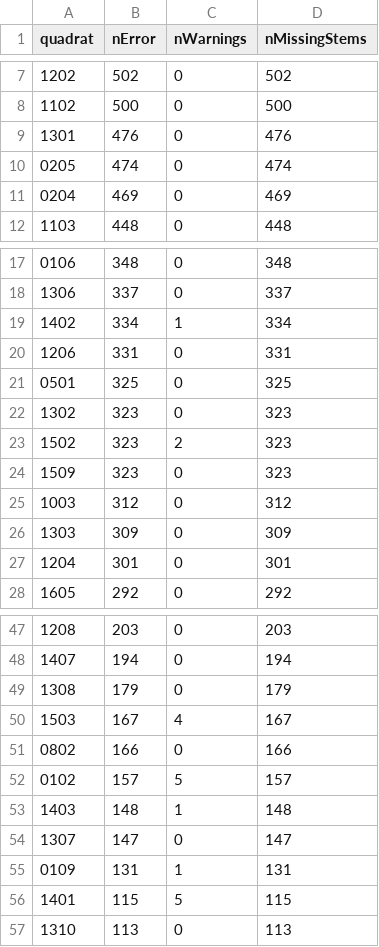
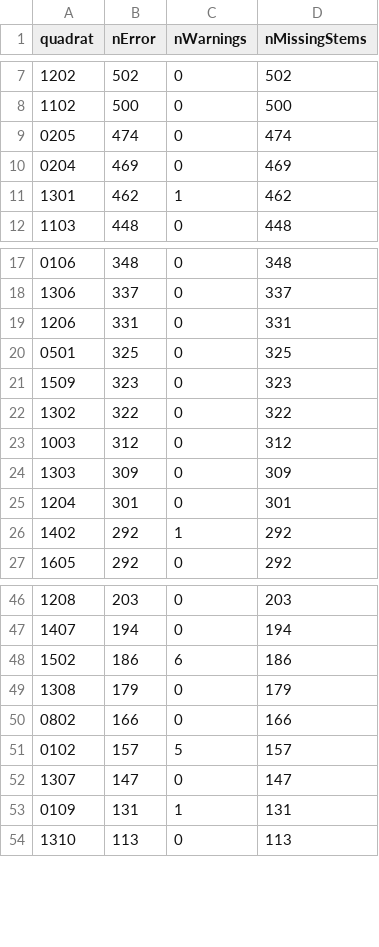
Before and after one commit to SCBI-ForestGEO/2023census, a CSV file: QAQC_reports/quadErrorSummary.csv, drawn as a sheet; only a part is shown, gaps mark what is left out; the diff covers the shown part only.

```diff
--- a/QAQC_reports/quadErrorSummary.csv
+++ b/QAQC_reports/quadErrorSummary.csv
@@ -8,5 +8,5 @@
 "1102",500,0,500
-"1301",476,0,476
 "0205",474,0,474
 "0204",469,0,469
+"1301",462,1,462
 "1103",448,0,448
@@ -18,8 +18,6 @@
 "1306",337,0,337
-"1402",334,1,334
 "1206",331,0,331
 "0501",325,0,325
-"1302",323,0,323
-"1502",323,2,323
 "1509",323,0,323
+"1302",322,0,322
 "1003",312,0,312
@@ -27,2 +25,3 @@
 "1204",301,0,301
+"1402",292,1,292
 "1605",292,0,292
@@ -48,10 +47,8 @@
 "1407",194,0,194
+"1502",186,6,186
 "1308",179,0,179
-"1503",167,4,167
 "0802",166,0,166
 "0102",157,5,157
-"1403",148,1,148
 "1307",147,0,147
 "0109",131,1,131
-"1401",115,5,115
 "1310",113,0,113
```
Also changed, not shown: 3 added rows elsewhere in this file, QAQC_reports/allWarnings.csv, QAQC_reports/quadErrorTable.csv, 6 other files.
